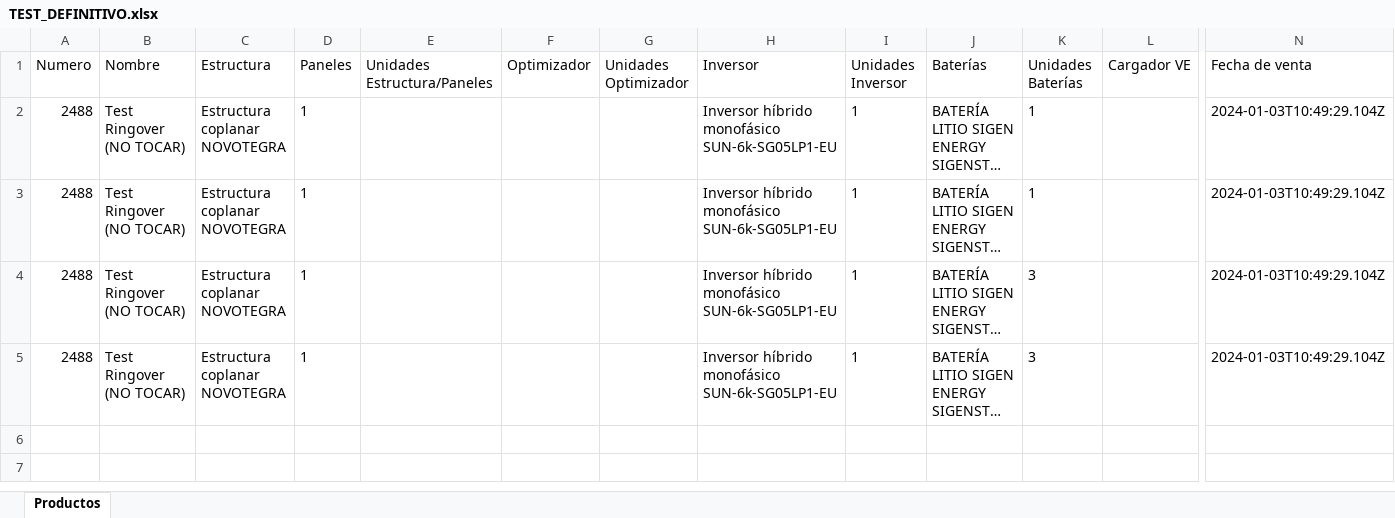
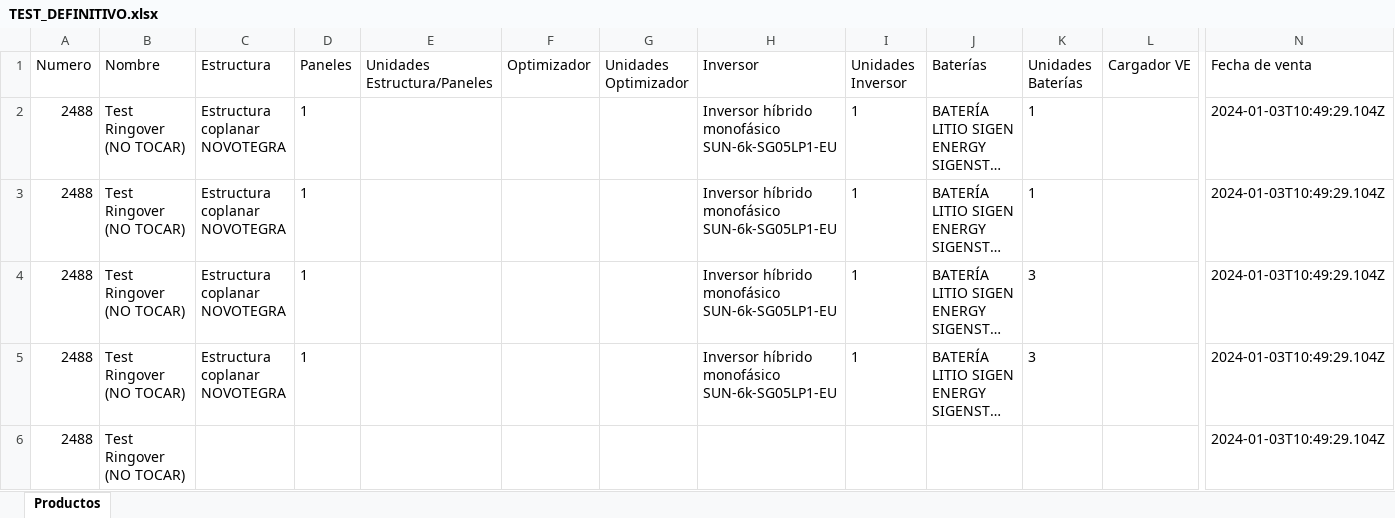
Before and after one commit to AlbertoMayoralGreenSunrise/Render, an Excel workbook: TEST_DEFINITIVO.xlsx, sheet Productos, drawn as a sheet; only a part is shown, gaps mark what is left out; long unchanged cells end in …; values as stored, in another font and other column widths than the file's, no borders; rows hold the shown columns only; the diff names each change by its address in the sheet, - before the commit and + after, or states it on an @@ line.

Commit message:
Crear/Actualizar Excel para pedido 69134d11b9c1d30b15fabdc3

```diff
--- a/TEST_DEFINITIVO.xlsx (sheet Productos)
+++ b/TEST_DEFINITIVO.xlsx (sheet Productos)
+row 6: 2488 | Test Ringover (NO TOCAR) |  |  |  |  |  |  |  |  |  |  | 2024-01-03T10:49:29.104Z
```
